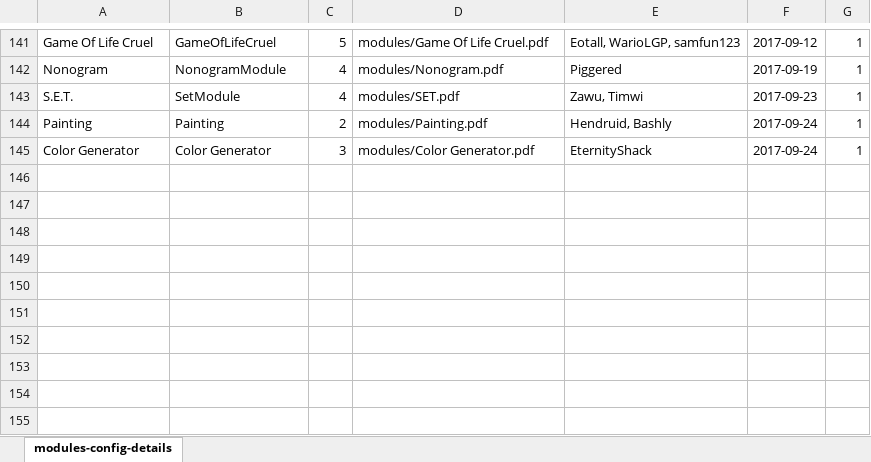
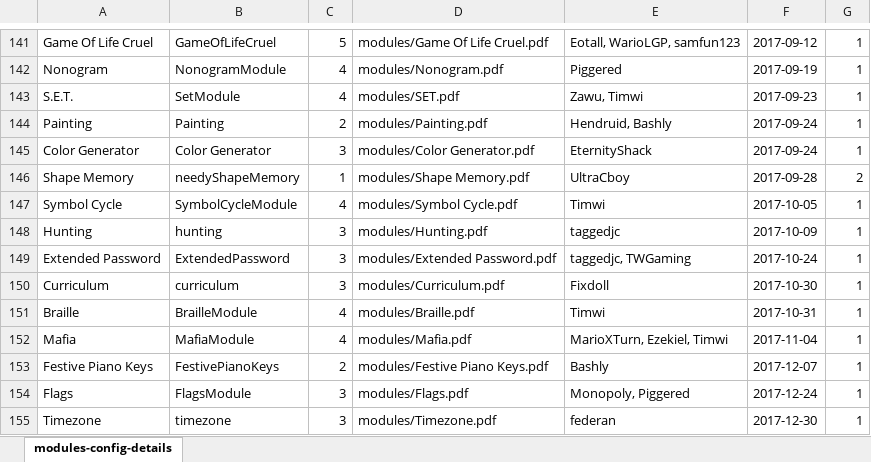
Before and after one commit to Burniel123/MakeMyManual, an Excel workbook: resources/modules-config-details-setup.xlsx, sheet modules-config-details, drawn as a sheet; only a part is shown, gaps mark what is left out; values as stored, in another font and other column widths than the file's, no borders; the diff names each change by its address in the sheet, - before the commit and + after, or states it on an @@ line.

Commit message:
Added 10 more modules. All modules released prior to 2018 now available.
Former-commit-id: df1b579c067f5efb98783e85880a2c784f29a958
Former-commit-id: e253ab8079d307cbc3c43afee415e94ee2f66a0e

```diff
--- a/resources/modules-config-details-setup.xlsx (sheet modules-config-details)
+++ b/resources/modules-config-details-setup.xlsx (sheet modules-config-details)
+row 146: Shape Memory | needyShapeMemory | 1 | modules/Shape Memory.pdf | UltraCboy | 2017-09-28 | 2
+row 147: Symbol Cycle | SymbolCycleModule | 4 | modules/Symbol Cycle.pdf | Timwi | 2017-10-05 | 1
+row 148: Hunting | hunting | 3 | modules/Hunting.pdf | taggedjc | 2017-10-09 | 1
+row 149: Extended Password | ExtendedPassword | 3 | modules/Extended Password.pdf | taggedjc, TWGaming | 2017-10-24 | 1
+row 150: Curriculum | curriculum | 3 | modules/Curriculum.pdf | Fixdoll | 2017-10-30 | 1
+row 151: Braille | BrailleModule | 4 | modules/Braille.pdf | Timwi | 2017-10-31 | 1
+row 152: Mafia | MafiaModule | 4 | modules/Mafia.pdf | MarioXTurn, Ezekiel, Timwi | 2017-11-04 | 1
+row 153: Festive Piano Keys | FestivePianoKeys | 2 | modules/Festive Piano Keys.pdf | Bashly | 2017-12-07 | 1
+row 154: Flags | FlagsModule | 3 | modules/Flags.pdf | Monopoly, Piggered | 2017-12-24 | 1
+row 155: Timezone | timezone | 3 | modules/Timezone.pdf | federan | 2017-12-30 | 1
```
Also changed, not shown: 13 other files.
